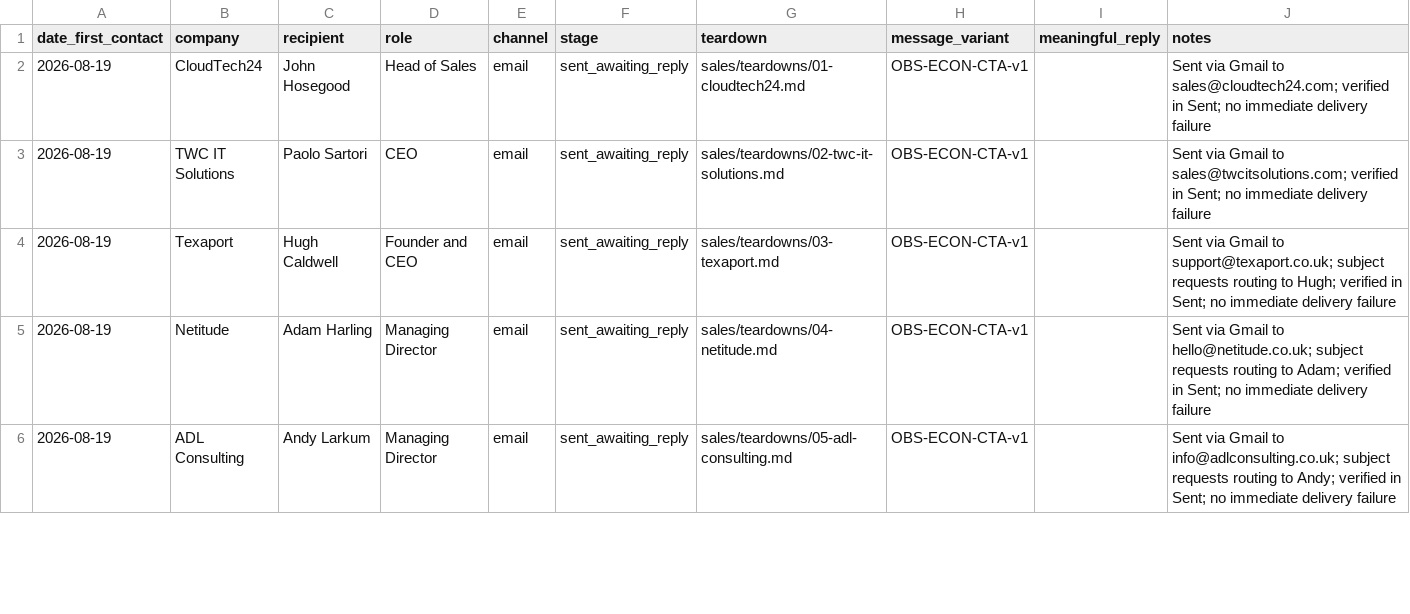
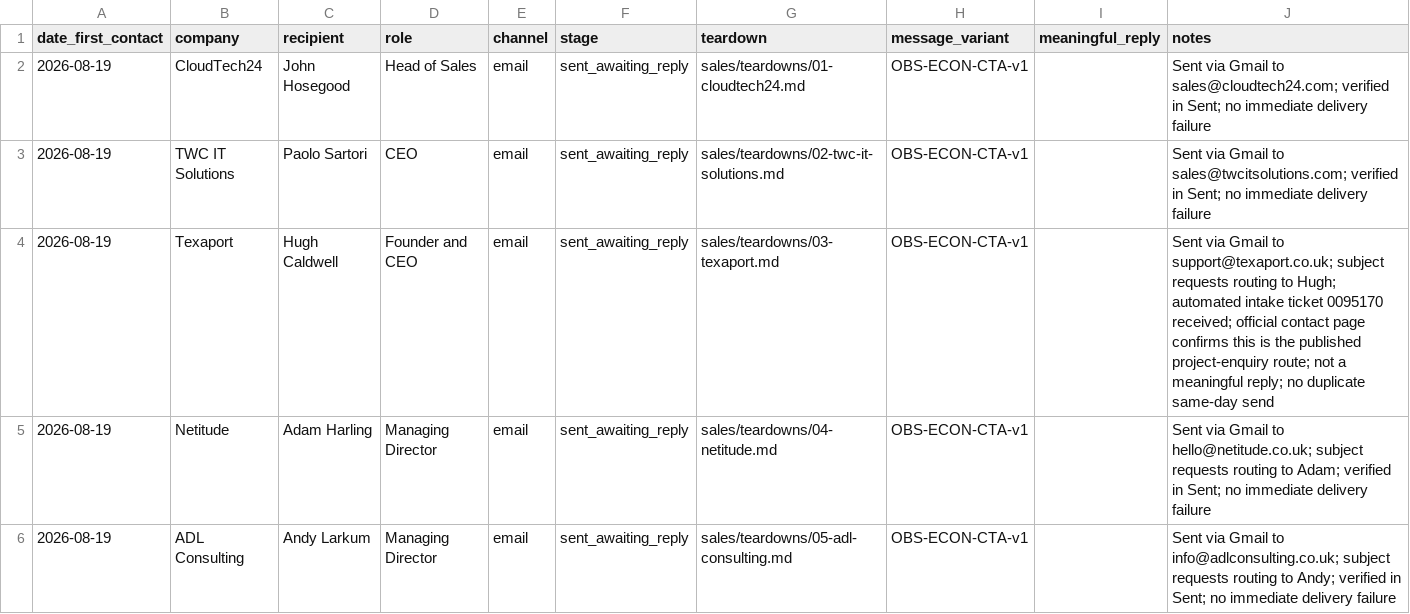
Before and after one commit to Thepluscode/ai-growth-engineering, a CSV file: experiments/EXP-ACQ-0001/sales/outreach.csv (was sales/outreach.csv), drawn as a sheet; only a part is shown.

```diff
--- a/sales/outreach.csv
+++ b/experiments/EXP-ACQ-0001/sales/outreach.csv
@@ -3,3 +3,3 @@ date_first_contact,company,recipient,role,channel,stage,teardown,message_variant
 2026-08-19,TWC IT Solutions,Paolo Sartori,CEO,email,sent_awaiting_reply,sales/teardowns/02-twc-it-solutions.md,OBS-ECON-CTA-v1,,Sent via Gmail to sales@twcitsolutions.com; verified in Sent; no immediate delivery failure
-2026-08-19,Texaport,Hugh Caldwell,Founder and CEO,email,sent_awaiting_reply,sales/teardowns/03-texaport.md,OBS-ECON-CTA-v1,,Sent via Gmail to support@texaport.co.uk; subject requests routing to Hugh; verified in Sent; no immediate delivery failure
+2026-08-19,Texaport,Hugh Caldwell,Founder and CEO,email,sent_awaiting_reply,sales/teardowns/03-texaport.md,OBS-ECON-CTA-v1,,Sent via Gmail to support@texaport.co.uk; subject requests routing to Hugh; automated intake ticket 0095170 received; official contact page confirms this is the published project-enquiry route; not a meaningful reply; no duplicate same-day send
 2026-08-19,Netitude,Adam Harling,Managing Director,email,sent_awaiting_reply,sales/teardowns/04-netitude.md,OBS-ECON-CTA-v1,,Sent via Gmail to hello@netitude.co.uk; subject requests routing to Adam; verified in Sent; no immediate delivery failure
```
Also changed, not shown: experiments/EXP-ACQ-0001/teardown_queue.csv, 24 other files.
